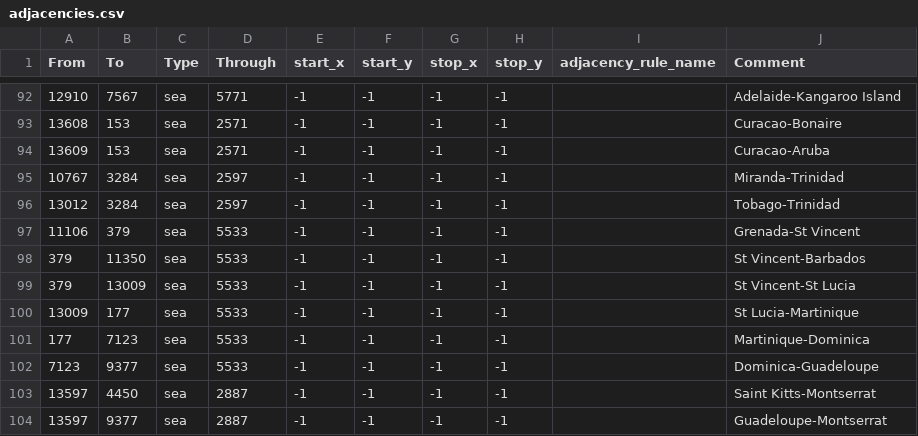
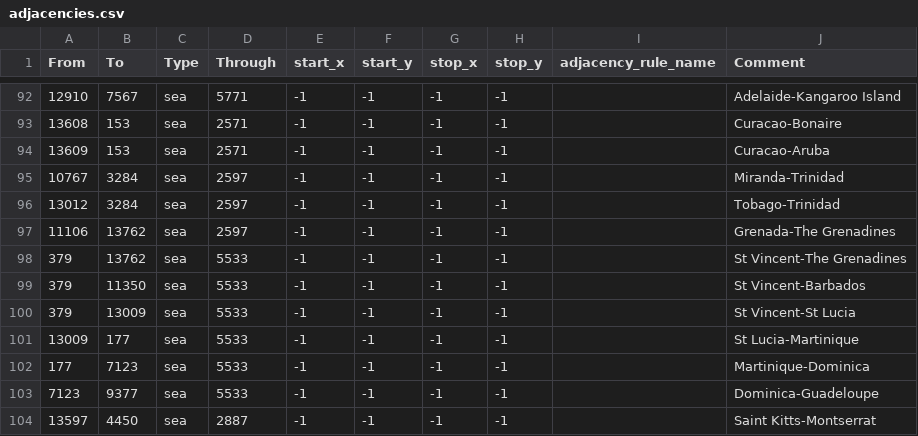
Before and after one commit to generalisofficial/tia2018, a CSV file: map/adjacencies.csv, drawn as a sheet; only a part is shown, gaps mark what is left out; the shorter side is filled out with more unchanged rows.

```diff
--- a/map/adjacencies.csv
+++ b/map/adjacencies.csv
@@ -96,3 +96,4 @@ From;To;Type;Through;start_x;start_y;stop_x;stop_y;adjacency_rule_name;Comment
 13012;3284;sea;2597;-1;-1;-1;-1;;Tobago-Trinidad
-11106;379;sea;5533;-1;-1;-1;-1;;Grenada-St Vincent
+11106;13762;sea;2597;-1;-1;-1;-1;;Grenada-The Grenadines
+379;13762;sea;5533;-1;-1;-1;-1;;St Vincent-The Grenadines
 379;11350;sea;5533;-1;-1;-1;-1;;St Vincent-Barbados
```
Also changed, not shown: map/definition.csv, 53 other files.
